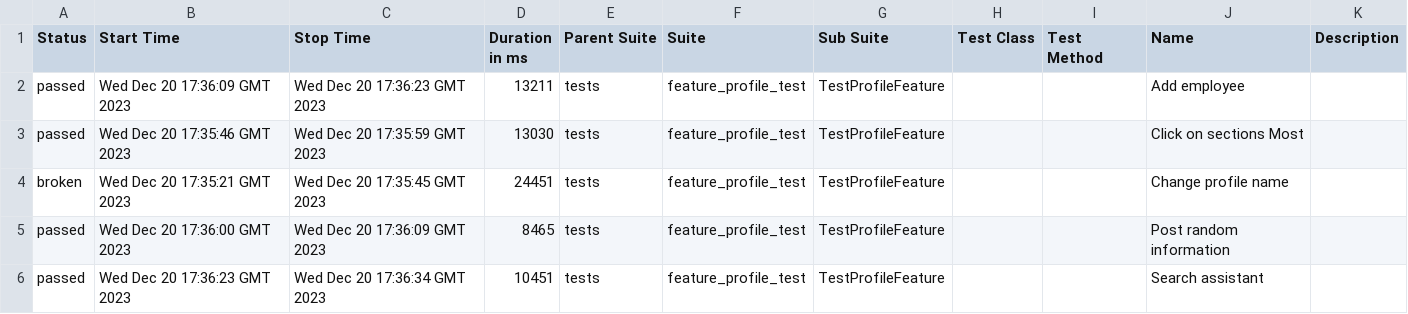
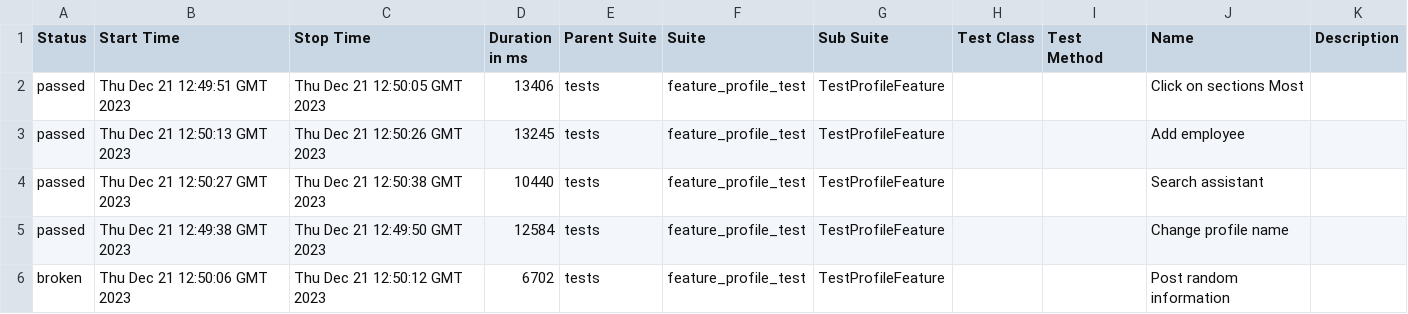
Before and after one commit to Roman1599/petrov-main, a CSV file: data/suites.csv, drawn as a sheet.

```diff
--- a/data/suites.csv
+++ b/data/suites.csv
@@ -1,6 +1,6 @@
 "Status","Start Time","Stop Time","Duration in ms","Parent Suite","Suite","Sub Suite","Test Class","Test Method","Name","Description"
-"passed","Wed Dec 20 17:36:09 GMT 2023","Wed Dec 20 17:36:23 GMT 2023","13211","tests","feature_profile_test","TestProfileFeature","","","Add employee",""
-"passed","Wed Dec 20 17:35:46 GMT 2023","Wed Dec 20 17:35:59 GMT 2023","13030","tests","feature_profile_test","TestProfileFeature","","","Click on sections Most",""
-"broken","Wed Dec 20 17:35:21 GMT 2023","Wed Dec 20 17:35:45 GMT 2023","24451","tests","feature_profile_test","TestProfileFeature","","","Change profile name",""
-"passed","Wed Dec 20 17:36:00 GMT 2023","Wed Dec 20 17:36:09 GMT 2023","8465","tests","feature_profile_test","TestProfileFeature","","","Post random information",""
-"passed","Wed Dec 20 17:36:23 GMT 2023","Wed Dec 20 17:36:34 GMT 2023","10451","tests","feature_profile_test","TestProfileFeature","","","Search assistant",""
+"passed","Thu Dec 21 12:49:51 GMT 2023","Thu Dec 21 12:50:05 GMT 2023","13406","tests","feature_profile_test","TestProfileFeature","","","Click on sections Most",""
+"passed","Thu Dec 21 12:50:13 GMT 2023","Thu Dec 21 12:50:26 GMT 2023","13245","tests","feature_profile_test","TestProfileFeature","","","Add employee",""
+"passed","Thu Dec 21 12:50:27 GMT 2023","Thu Dec 21 12:50:38 GMT 2023","10440","tests","feature_profile_test","TestProfileFeature","","","Search assistant",""
+"passed","Thu Dec 21 12:49:38 GMT 2023","Thu Dec 21 12:49:50 GMT 2023","12584","tests","feature_profile_test","TestProfileFeature","","","Change profile name",""
+"broken","Thu Dec 21 12:50:06 GMT 2023","Thu Dec 21 12:50:12 GMT 2023","6702","tests","feature_profile_test","TestProfileFeature","","","Post random information",""
```
Also changed, not shown: 36 other files.
